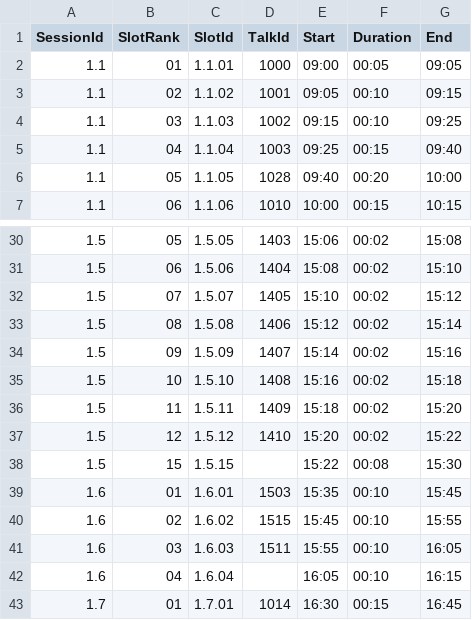
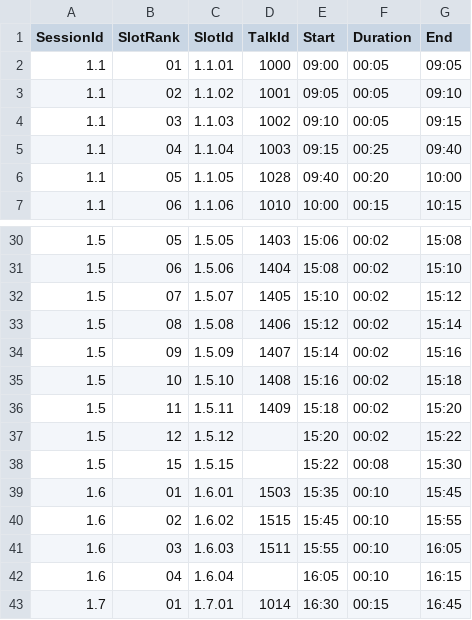
Before and after one commit to riscv-europe/summit-website-development, a CSV file: _data/summit-agenda.csv, drawn as a sheet; only a part is shown, gaps mark what is left out.

Commit message:
Upd: update summit's databases imported from Google drive and/or Softconf.

```diff
--- a/_data/summit-agenda.csv
+++ b/_data/summit-agenda.csv
@@ -2,5 +2,5 @@ SessionId,SlotRank,SlotId,TalkId,Start,Duration,End
 1.1,01,1.1.01,1000,09:00,00:05,09:05
-1.1,02,1.1.02,1001,09:05,00:10,09:15
-1.1,03,1.1.03,1002,09:15,00:10,09:25
-1.1,04,1.1.04,1003,09:25,00:15,09:40
+1.1,02,1.1.02,1001,09:05,00:05,09:10
+1.1,03,1.1.03,1002,09:10,00:05,09:15
+1.1,04,1.1.04,1003,09:15,00:25,09:40
 1.1,05,1.1.05,1028,09:40,00:20,10:00
@@ -36,3 +36,3 @@ SessionId,SlotRank,SlotId,TalkId,Start,Duration,End
 1.5,11,1.5.11,1409,15:18,00:02,15:20
-1.5,12,1.5.12,1410,15:20,00:02,15:22
+1.5,12,1.5.12,,15:20,00:02,15:22
 1.5,15,1.5.15,,15:22,00:08,15:30
```
